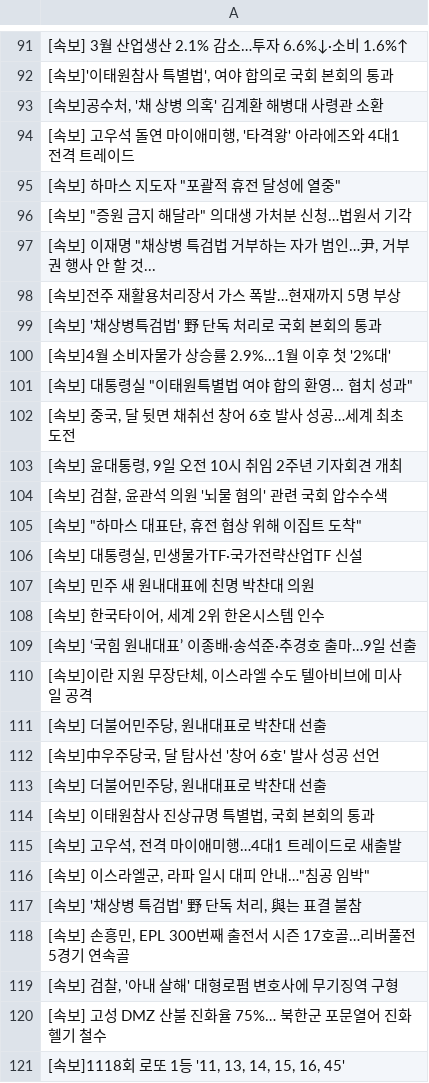
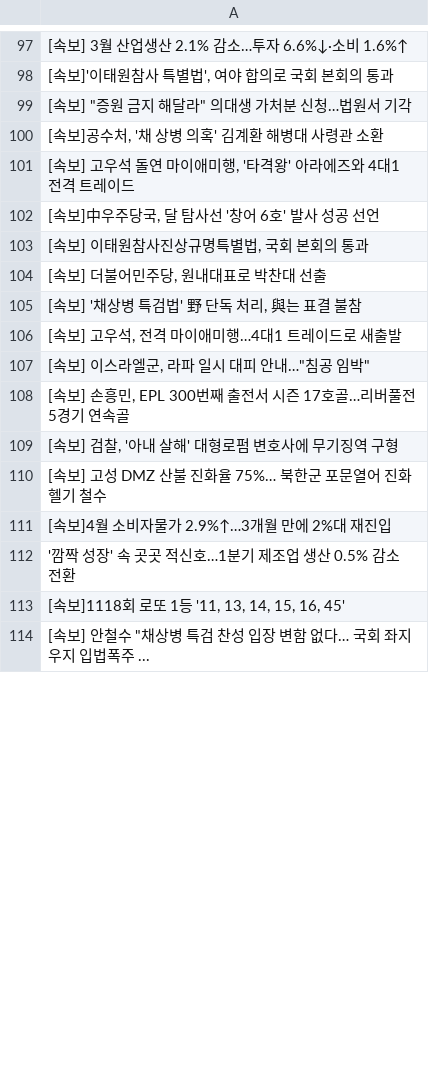
Before and after one commit to devopspark/GitNews, a CSV file: 속보data.csv, drawn as a sheet; only a part is shown, gaps mark what is left out; the shorter side is filled out with more unchanged rows; the diff covers the shown part only.

Commit message:
뉴스데이터 수집

```diff
--- a/속보data.csv
+++ b/속보data.csv
@@ -92,27 +98,11 @@
 "[속보]'이태원참사 특별법', 여야 합의로 국회 본회의 통과"
+"[속보] ""증원 금지 해달라"" 의대생 가처분 신청…법원서 기각"
 "[속보]공수처, '채 상병 의혹' 김계환 해병대 사령관 소환"
 "[속보] 고우석 돌연 마이애미행, '타격왕' 아라에즈와 4대1 전격 트레이드"
-"[속보] 하마스 지도자 ""포괄적 휴전 달성에 열중"""
-"[속보] ""증원 금지 해달라"" 의대생 가처분 신청…법원서 기각"
-"[속보] 이재명 ""채상병 특검법 거부하는 자가 범인…尹, 거부권 행사 안 할 것..."
-[속보]전주 재활용처리장서 가스 폭발…현재까지 5명 부상
-[속보] '채상병특검법' 野 단독 처리로 국회 본회의 통과
-[속보]4월 소비자물가 상승률 2.9%...1월 이후 첫 '2%대'
-"[속보] 대통령실 ""이태원특별법 여야 합의 환영... 협치 성과"""
-"[속보] 중국, 달 뒷면 채취선 창어 6호 발사 성공…세계 최초 도전"
-"[속보] 윤대통령, 9일 오전 10시 취임 2주년 기자회견 개최"
-"[속보] 검찰, 윤관석 의원 '뇌물 혐의' 관련 국회 압수수색"
-"[속보] ""하마스 대표단, 휴전 협상 위해 이집트 도착"""
-"[속보] 대통령실, 민생물가TF·국가전략산업TF 신설"
-[속보] 민주 새 원내대표에 친명 박찬대 의원
-"[속보] 한국타이어, 세계 2위 한온시스템 인수"
-[속보] ‘국힘 원내대표’ 이종배·송석준·추경호 출마…9일 선출
-"[속보]이란 지원 무장단체, 이스라엘 수도 텔아비브에 미사일 공격"
+"[속보]中우주당국, 달 탐사선 '창어 6호' 발사 성공 선언"
+"[속보] 이태원참사진상규명특별법, 국회 본회의 통과"
 "[속보] 더불어민주당, 원내대표로 박찬대 선출"
-"[속보]中우주당국, 달 탐사선 '창어 6호' 발사 성공 선언"
-"[속보] 더불어민주당, 원내대표로 박찬대 선출"
-"[속보] 이태원참사 진상규명 특별법, 국회 본회의 통과"
+"[속보] '채상병 특검법' 野 단독 처리, 與는 표결 불참"
 "[속보] 고우석, 전격 마이애미행…4대1 트레이드로 새출발"
 "[속보] 이스라엘군, 라파 일시 대피 안내…""침공 임박"""
-"[속보] '채상병 특검법' 野 단독 처리, 與는 표결 불참"
 "[속보] 손흥민, EPL 300번째 출전서 시즌 17호골…리버풀전 5경기 연속골"
@@ -120,2 +110,4 @@
 [속보] 고성 DMZ 산불 진화율 75%… 북한군 포문열어 진화 헬기 철수
+[속보]4월 소비자물가 2.9%↑…3개월 만에 2%대 재진입
+'깜짝 성장' 속 곳곳 적신호…1분기 제조업 생산 0.5% 감소 전환
 "[속보]1118회 로또 1등 '11, 13, 14, 15, 16, 45'"
```
Also changed, not shown: 26 added rows, 11 removed rows, 34 moved rows and 12 edited cells elsewhere in this file.
